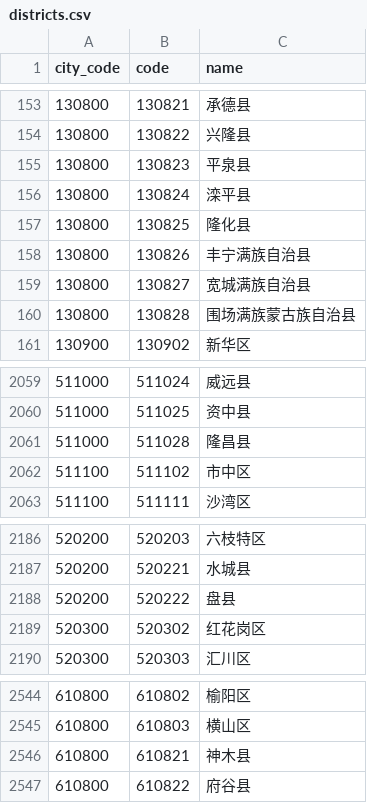
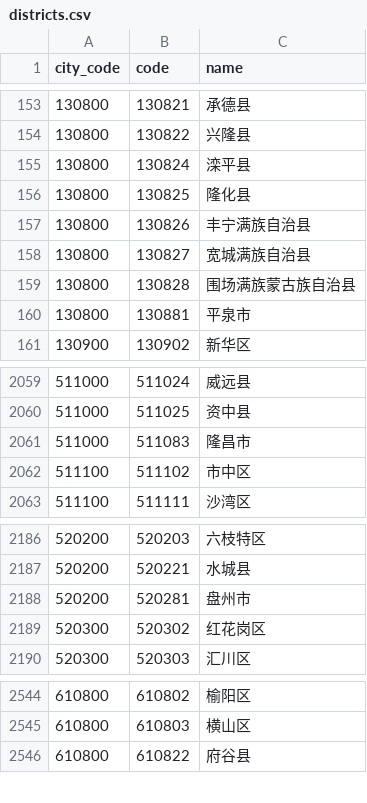
Before and after one commit to instapp/china-regions, a CSV file: data/csv/districts.csv, drawn as a sheet; only a part is shown, gaps mark what is left out; the diff covers the shown part only.

```diff
--- a/data/csv/districts.csv
+++ b/data/csv/districts.csv
@@ -154,3 +154,2 @@
 "130800","130822","兴隆县"
-"130800","130823","平泉县"
 "130800","130824","滦平县"
@@ -160,2 +159,3 @@
 "130800","130828","围场满族蒙古族自治县"
+"130800","130881","平泉市"
 "130900","130902","新华区"
@@ -2060,3 +2060,3 @@
 "511000","511025","资中县"
-"511000","511028","隆昌县"
+"511000","511083","隆昌市"
 "511100","511102","市中区"
@@ -2187,3 +2187,3 @@
 "520200","520221","水城县"
-"520200","520222","盘县"
+"520200","520281","盘州市"
 "520300","520302","红花岗区"
@@ -2545,3 +2545,2 @@
 "610800","610803","横山区"
-"610800","610821","神木县"
 "610800","610822","府谷县"
```
Also changed, not shown: 1 added row elsewhere in this file, 15 other files.
